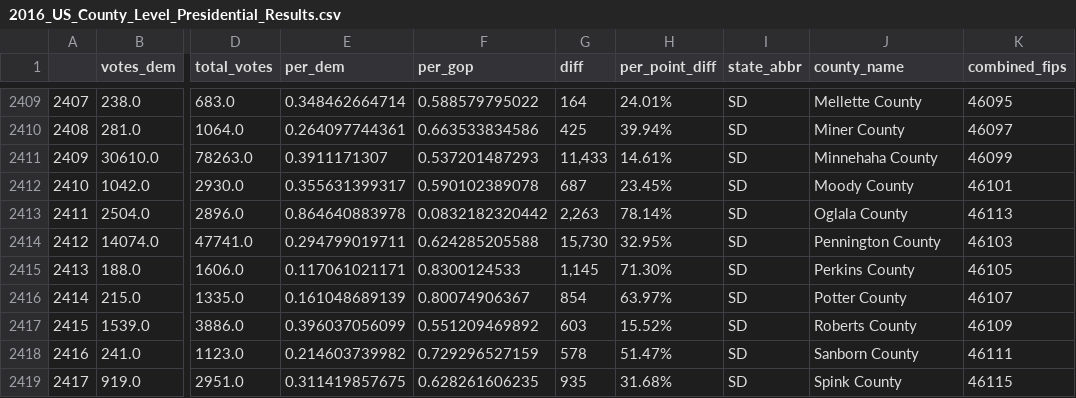
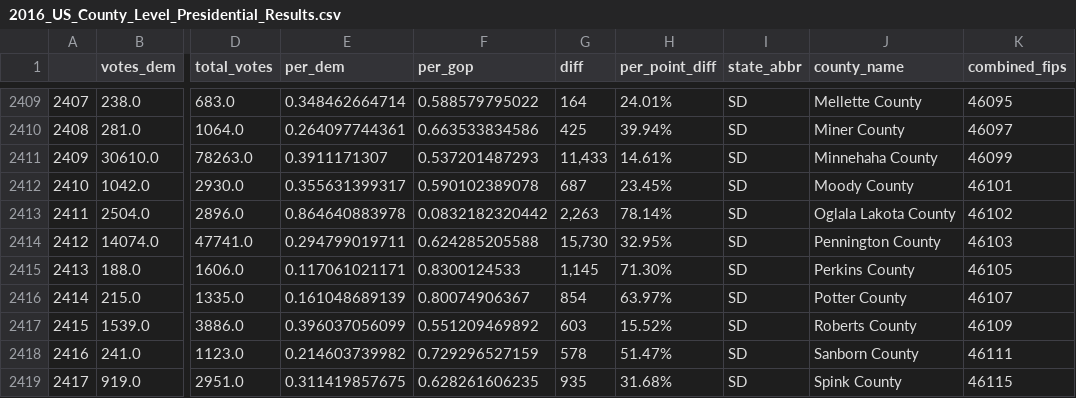
Before and after one commit to tonmcg/US_County_Level_Election_Results_08-20, a CSV file: 2016_US_County_Level_Presidential_Results.csv, drawn as a sheet; only a part is shown, gaps mark what is left out; the diff names each change by its address in the sheet, - before the commit and + after, or states it on an @@ line.

Commit message:
fork from: https://github.com/tonmcg/County_Level_Election_Results_12-16 Fixing issues: #6, #10, #11, #12

```diff
--- a/2016_US_County_Level_Presidential_Results.csv
+++ b/2016_US_County_Level_Presidential_Results.csv
-J2413 (county_name): Oglala County
+J2413 (county_name): Oglala Lakota County
-K2413 (combined_fips): 46113
+K2413 (combined_fips): 46102
```
Also changed, not shown: US_County_Level_Presidential_Results_08-16.csv, US_County_Level_Presidential_Results_12-16.csv.
